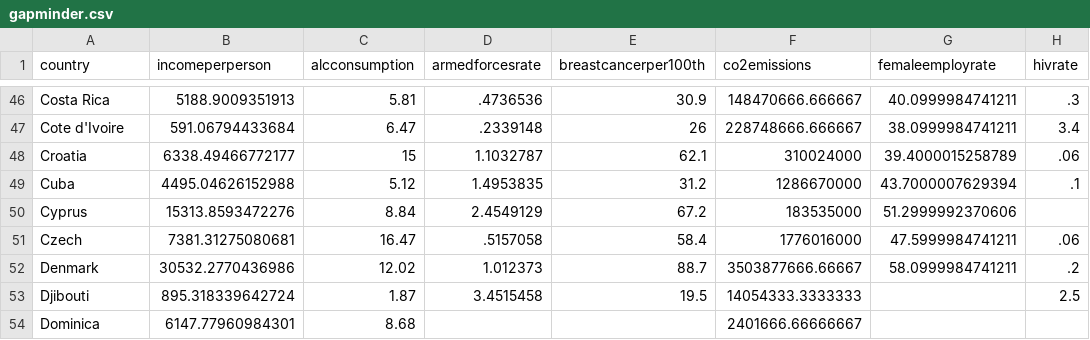
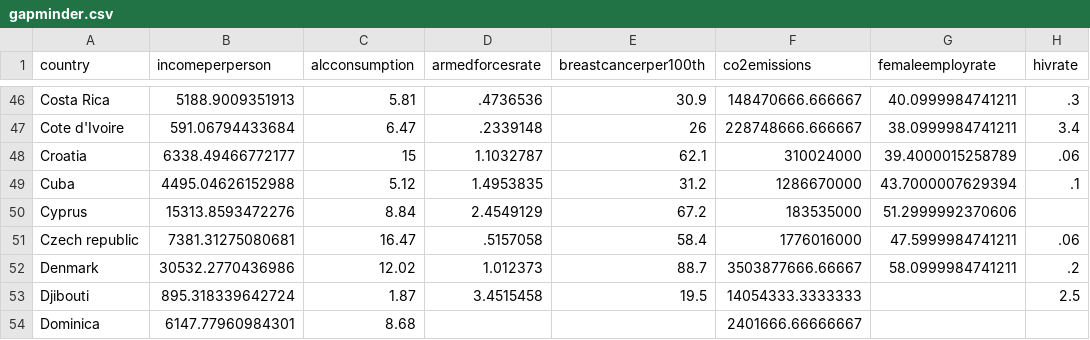
Before and after one commit to Kosay/data, a CSV file: gapminder.csv, drawn as a sheet; only a part is shown, gaps mark what is left out; the diff covers the shown part only; the diff names each change by its address in the sheet, - before the commit and + after, or states it on an @@ line.

Commit message:
Update gapminder.csv

```diff
--- a/gapminder.csv
+++ b/gapminder.csv
-A51 (country): Czech
+A51 (country): Czech republic
```
Also changed, not shown: 2 removed rows and 10 edited cells elsewhere in this file.
